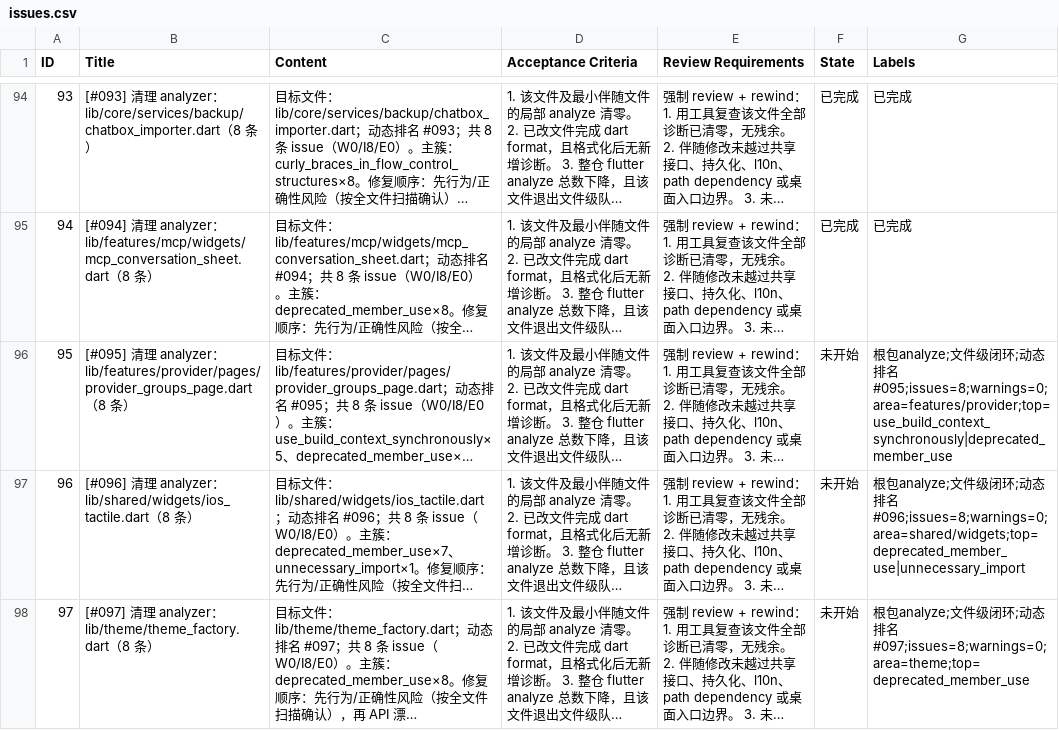
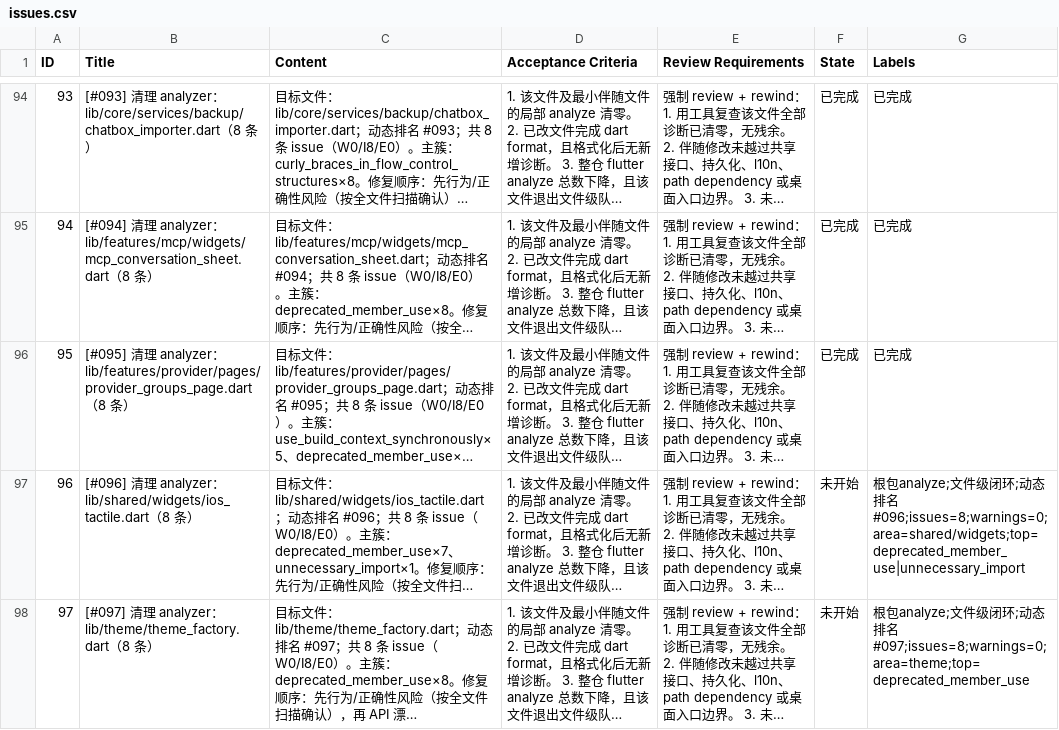
Before and after one commit to Chevey339/kelivo, a CSV file: issues.csv, drawn as a sheet; only a part is shown, gaps mark what is left out; long unchanged cells end in …; the diff names each change by its address in the sheet, - before the commit and + after, or states it on an @@ line.

Commit message:
feat(95): 完成 [#095] 清理 analyzer：provider_groups_page.dart（8 条） - 清零诊断

```diff
--- a/issues.csv
+++ b/issues.csv
-F96 (State): 未开始
+F96 (State): 已完成
-G96 (Labels): 根包analyze;文件级闭环;动态排名#095;issues=8;warnings=0;area=features/provider;top=use_build_context_synchronously|deprecated_member_use
+G96 (Labels): 已完成
```
Also changed, not shown: 1 other file.
